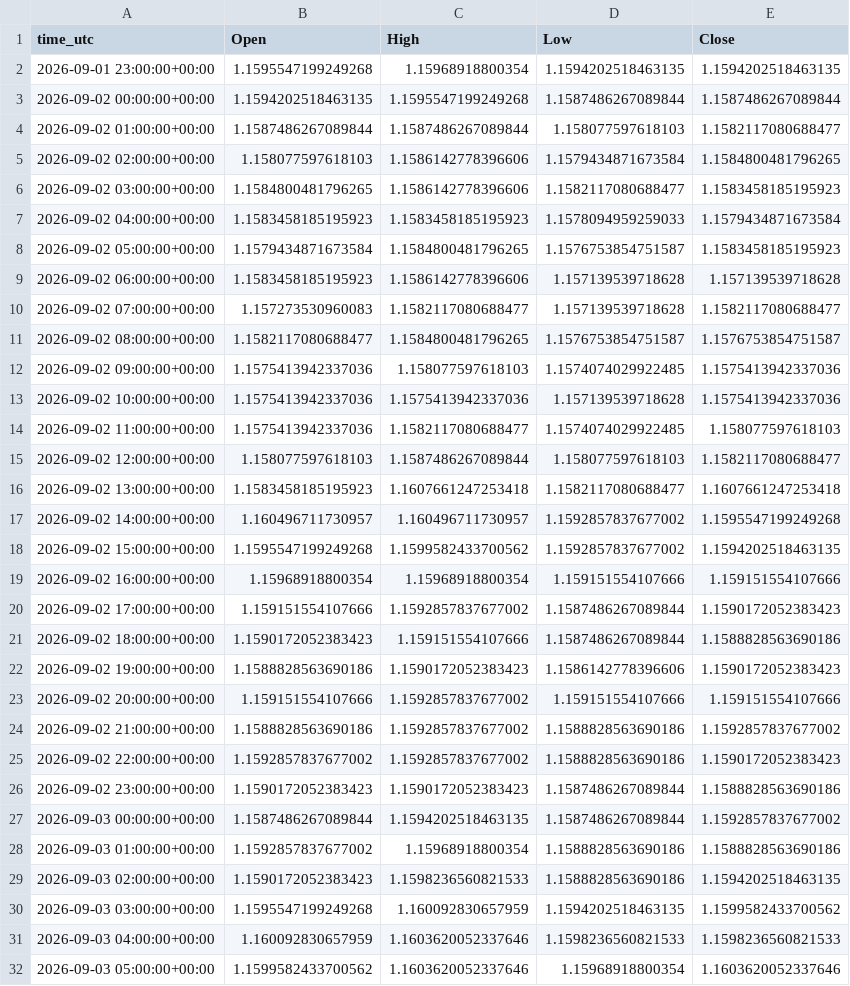
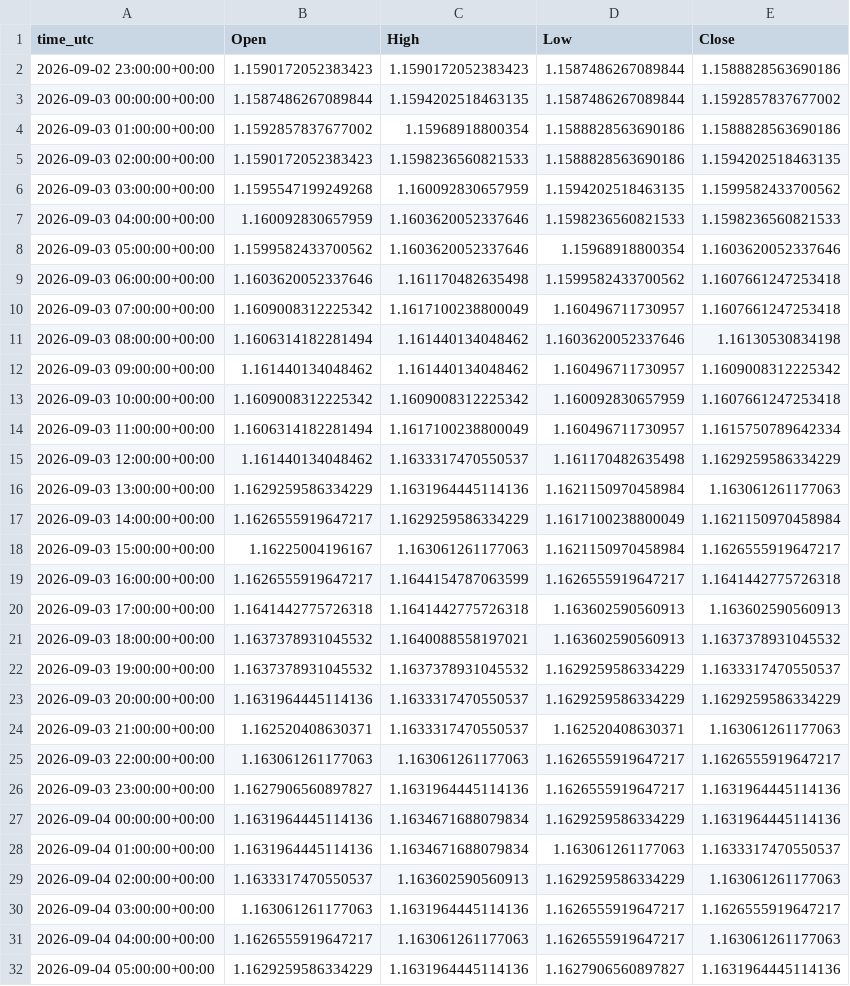
Before and after one commit to ClaireAce/Trading-Data, a CSV file: data/EURUSD_H1.csv, drawn as a sheet; only a part is shown; the shorter side is filled out with more unchanged rows; removed rows and columns are numbered as before the commit, all else as after; the diff covers the shown part only; the diff names each change by its address in the sheet, - before the commit and + after, or states it on an @@ line.

```diff
--- a/data/EURUSD_H1.csv
+++ b/data/EURUSD_H1.csv
-row 2: 2026-09-01 23:00:00+00:00 | 1.1595547199249268 | 1.15968918800354 | 1.1594202518463135 | 1.1594202518463135
-row 3: 2026-09-02 00:00:00+00:00 | 1.1594202518463135 | 1.1595547199249268 | 1.1587486267089844 | 1.1587486267089844
-row 4: 2026-09-02 01:00:00+00:00 | 1.1587486267089844 | 1.1587486267089844 | 1.158077597618103 | 1.1582117080688477
-row 5: 2026-09-02 02:00:00+00:00 | 1.158077597618103 | 1.1586142778396606 | 1.1579434871673584 | 1.1584800481796265
-row 6: 2026-09-02 03:00:00+00:00 | 1.1584800481796265 | 1.1586142778396606 | 1.1582117080688477 | 1.1583458185195923
-row 7: 2026-09-02 04:00:00+00:00 | 1.1583458185195923 | 1.1583458185195923 | 1.1578094959259033 | 1.1579434871673584
-row 8: 2026-09-02 05:00:00+00:00 | 1.1579434871673584 | 1.1584800481796265 | 1.1576753854751587 | 1.1583458185195923
-row 9: 2026-09-02 06:00:00+00:00 | 1.1583458185195923 | 1.1586142778396606 | 1.157139539718628 | 1.157139539718628
-row 10: 2026-09-02 07:00:00+00:00 | 1.157273530960083 | 1.1582117080688477 | 1.157139539718628 | 1.1582117080688477
-row 11: 2026-09-02 08:00:00+00:00 | 1.1582117080688477 | 1.1584800481796265 | 1.1576753854751587 | 1.1576753854751587
-row 12: 2026-09-02 09:00:00+00:00 | 1.1575413942337036 | 1.158077597618103 | 1.1574074029922485 | 1.1575413942337036
-row 13: 2026-09-02 10:00:00+00:00 | 1.1575413942337036 | 1.1575413942337036 | 1.157139539718628 | 1.1575413942337036
-row 14: 2026-09-02 11:00:00+00:00 | 1.1575413942337036 | 1.1582117080688477 | 1.1574074029922485 | 1.158077597618103
-row 15: 2026-09-02 12:00:00+00:00 | 1.158077597618103 | 1.1587486267089844 | 1.158077597618103 | 1.1582117080688477
-row 16: 2026-09-02 13:00:00+00:00 | 1.1583458185195923 | 1.1607661247253418 | 1.1582117080688477 | 1.1607661247253418
-row 17: 2026-09-02 14:00:00+00:00 | 1.160496711730957 | 1.160496711730957 | 1.1592857837677002 | 1.1595547199249268
-row 18: 2026-09-02 15:00:00+00:00 | 1.1595547199249268 | 1.1599582433700562 | 1.1592857837677002 | 1.1594202518463135
-row 19: 2026-09-02 16:00:00+00:00 | 1.15968918800354 | 1.15968918800354 | 1.159151554107666 | 1.159151554107666
-row 20: 2026-09-02 17:00:00+00:00 | 1.159151554107666 | 1.1592857837677002 | 1.1587486267089844 | 1.1590172052383423
-row 21: 2026-09-02 18:00:00+00:00 | 1.1590172052383423 | 1.159151554107666 | 1.1587486267089844 | 1.1588828563690186
-row 22: 2026-09-02 19:00:00+00:00 | 1.1588828563690186 | 1.1590172052383423 | 1.1586142778396606 | 1.1590172052383423
-row 23: 2026-09-02 20:00:00+00:00 | 1.159151554107666 | 1.1592857837677002 | 1.159151554107666 | 1.159151554107666
-row 24: 2026-09-02 21:00:00+00:00 | 1.1588828563690186 | 1.1592857837677002 | 1.1588828563690186 | 1.1592857837677002
-row 25: 2026-09-02 22:00:00+00:00 | 1.1592857837677002 | 1.1592857837677002 | 1.1588828563690186 | 1.1590172052383423
```
Also changed, not shown: 5 added rows and 3 edited cells elsewhere in this file, data/GBPUSD_H1.csv, data/XAUUSD_H1.csv, 9 other files.
